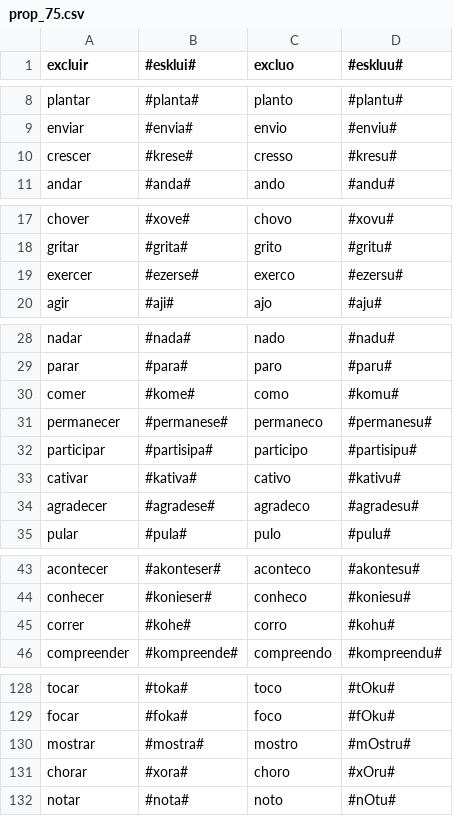
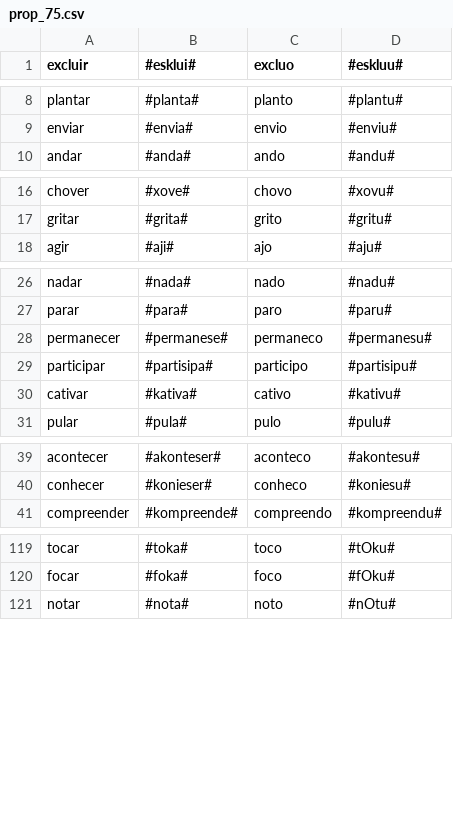
Before and after one commit to beatrizalbiero/MsResearch, a CSV file: data/prop_75.csv, drawn as a sheet; only a part is shown, gaps mark what is left out; the diff covers the shown part only; the diff names each change by its address in the sheet, - before the commit and + after, or states it on an @@ line.

```diff
--- a/data/prop_75.csv
+++ b/data/prop_75.csv
-row 10: crescer | #krese# | cresso | #kresu#
-row 19: exercer | #ezerse# | exerco | #ezersu#
-row 30: comer | #kome# | como | #komu#
-row 34: agradecer | #agradese# | agradeco | #agradesu#
-row 45: correr | #kohe# | corro | #kohu#
-row 130: mostrar | #mostra# | mostro | #mOstru#
-row 131: chorar | #xora# | choro | #xOru#
```
Also changed, not shown: 5 removed rows elsewhere in this file, data/prop_55.csv, data/prop_85.csv.
